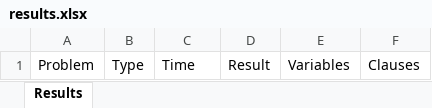
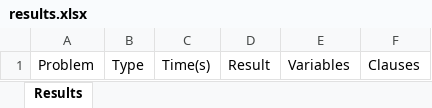
Before and after one commit to thanghh151/SI_Social_Golfer_SAT, an Excel workbook: out/results.xlsx, sheet Results, drawn as a sheet; values as stored, in another font and other column widths than the file's, no borders; the diff names each change by its address in the sheet, - before the commit and + after, or states it on an @@ line.

```diff
--- a/out/results.xlsx (sheet Results)
+++ b/out/results.xlsx (sheet Results)
-C1: Time
+C1: Time(s)
```
Also changed, not shown: 2 other files.
